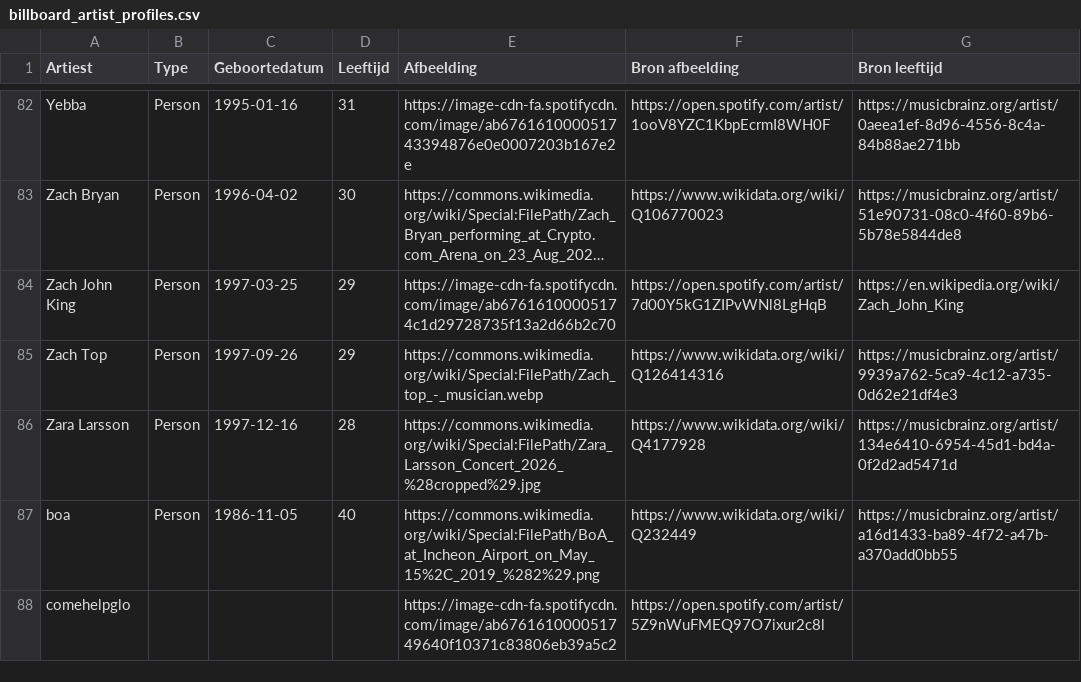
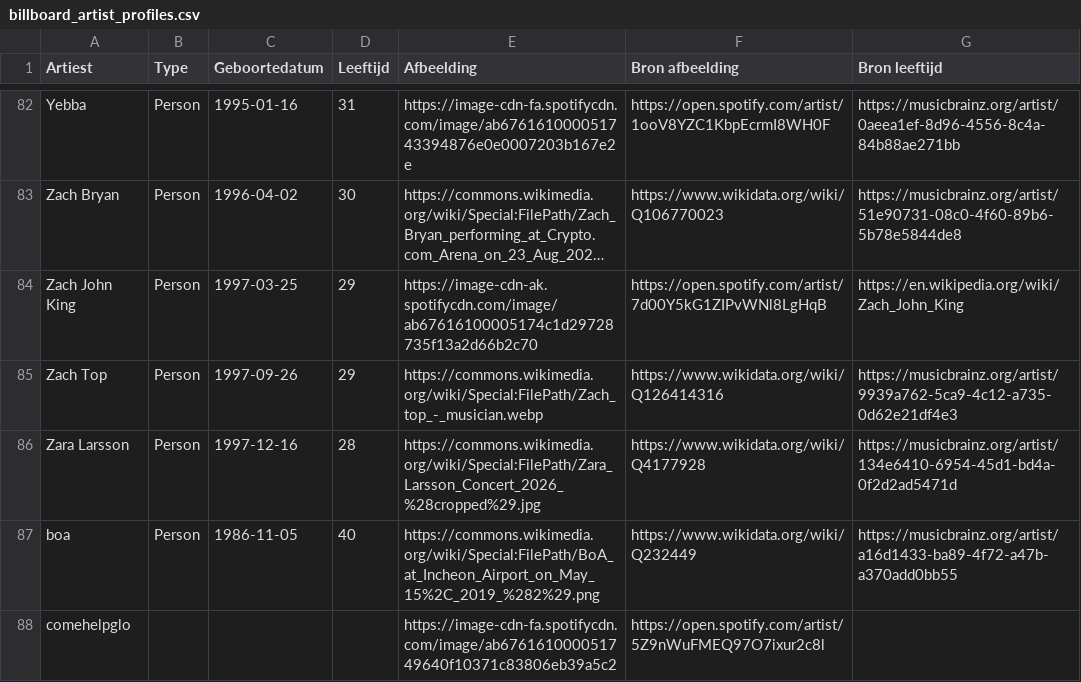
Before and after one commit to seppegoossens99-eng/billboard-hot-100-reversed, a CSV file: billboard_artist_profiles.csv, drawn as a sheet; only a part is shown, gaps mark what is left out; long unchanged cells end in …; the diff covers the shown part only; the diff names each change by its address in the sheet, - before the commit and + after, or states it on an @@ line.

```diff
--- a/billboard_artist_profiles.csv
+++ b/billboard_artist_profiles.csv
-E84 (Afbeelding): https://image-cdn-fa.spotifycdn.com/image/ab67616100005174c1d29728735f13a2d66b2c70
+E84 (Afbeelding): https://image-cdn-ak.spotifycdn.com/image/ab67616100005174c1d29728735f13a2d66b2c70
```
Also changed, not shown: 20 edited cells elsewhere in this file, billboard_hot_100_artists.csv, 4 other files.
